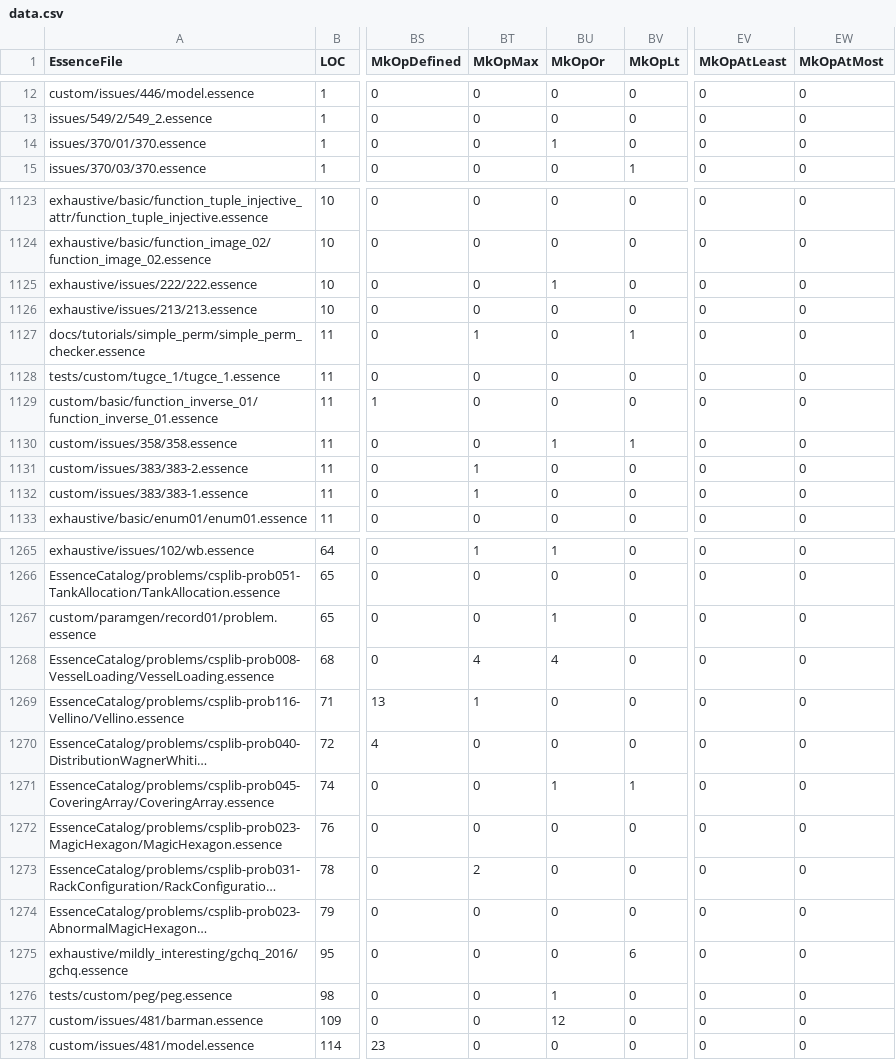
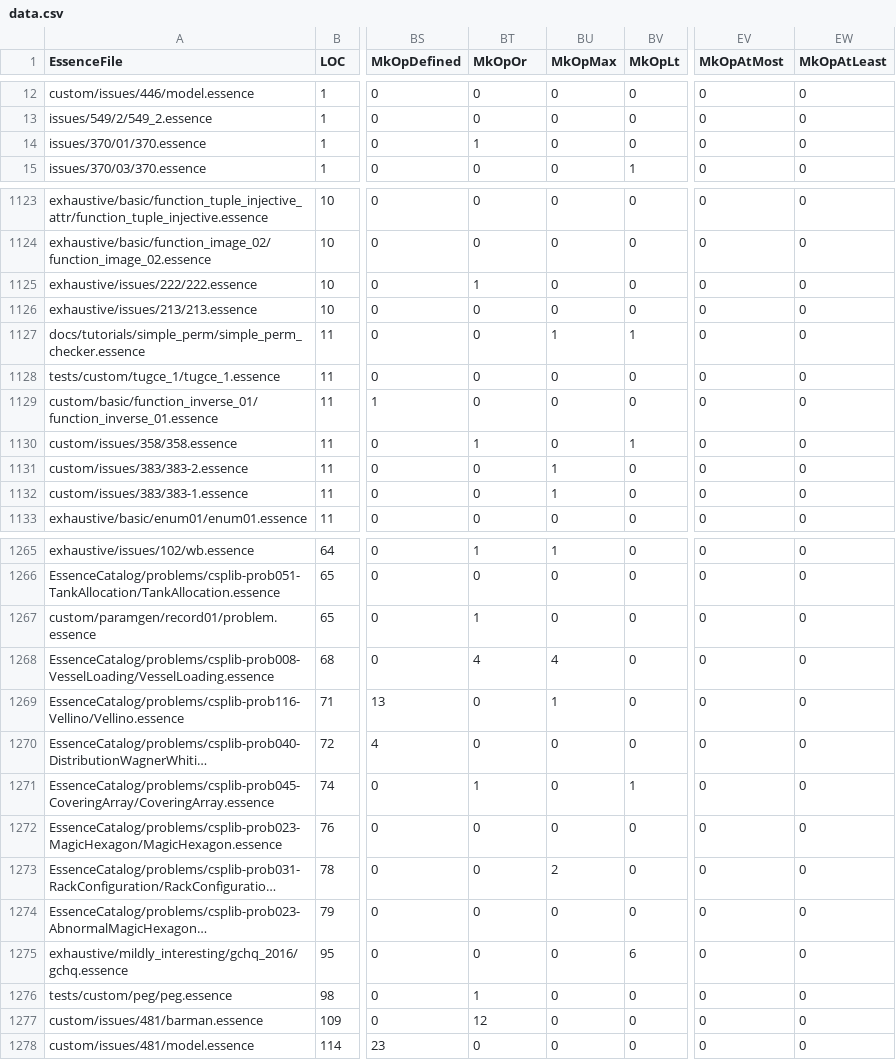
Before and after one commit to niklasdewally/conjure-oxide, a CSV file: tools/essence-feature-usage-stats/data.csv, drawn as a sheet; only a part is shown, gaps mark what is left out; long unchanged cells end in …; the diff covers the shown part only; the diff names each change by its address in the sheet, - before the commit and + after, or states it on an @@ line.

```diff
--- a/tools/essence-feature-usage-stats/data.csv
+++ b/tools/essence-feature-usage-stats/data.csv
-BT1: MkOpMax
+BT1: MkOpOr
-BU1: MkOpOr
+BU1: MkOpMax
-EV1: MkOpAtLeast
+EV1: MkOpAtMost
-EW1: MkOpAtMost
+EW1: MkOpAtLeast
-BT14 (MkOpOr): 0
+BT14 (MkOpOr): 1
-BU14 (MkOpMax): 1
+BU14 (MkOpMax): 0
-BT1125 (MkOpOr): 0
+BT1125 (MkOpOr): 1
-BU1125 (MkOpMax): 1
+BU1125 (MkOpMax): 0
-BT1127 (MkOpOr): 1
+BT1127 (MkOpOr): 0
-BU1127 (MkOpMax): 0
+BU1127 (MkOpMax): 1
-BT1130 (MkOpOr): 0
+BT1130 (MkOpOr): 1
-BU1130 (MkOpMax): 1
+BU1130 (MkOpMax): 0
-BT1131:BT1132 (MkOpOr): 1
+BT1131:BT1132 (MkOpOr): 0
-BU1131:BU1132 (MkOpMax): 0
+BU1131:BU1132 (MkOpMax): 1
-BT1267 (MkOpOr): 0
+BT1267 (MkOpOr): 1
-BU1267 (MkOpMax): 1
+BU1267 (MkOpMax): 0
-BT1269 (MkOpOr): 1
+BT1269 (MkOpOr): 0
-BU1269 (MkOpMax): 0
+BU1269 (MkOpMax): 1
-BT1271 (MkOpOr): 0
+BT1271 (MkOpOr): 1
-BU1271 (MkOpMax): 1
+BU1271 (MkOpMax): 0
-BT1273 (MkOpOr): 2
+BT1273 (MkOpOr): 0
-BU1273 (MkOpMax): 0
+BU1273 (MkOpMax): 2
-BT1276 (MkOpOr): 0
+BT1276 (MkOpOr): 1
-BU1276 (MkOpMax): 1
+BU1276 (MkOpMax): 0
-BT1277 (MkOpOr): 0
+BT1277 (MkOpOr): 12
-BU1277 (MkOpMax): 12
+BU1277 (MkOpMax): 0
```
Also changed, not shown: 104 edited cells elsewhere in this file, 1 other file.
